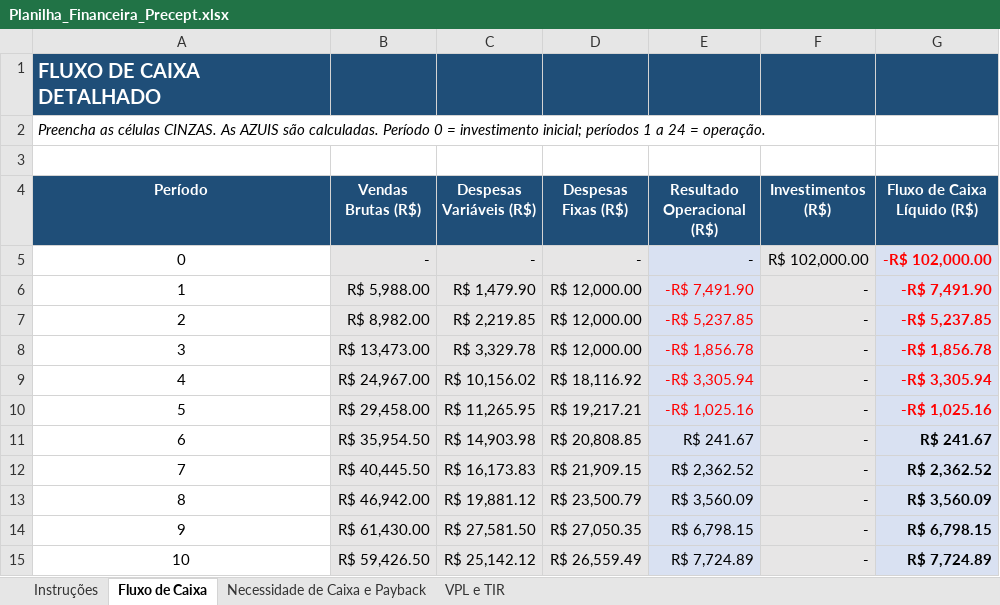
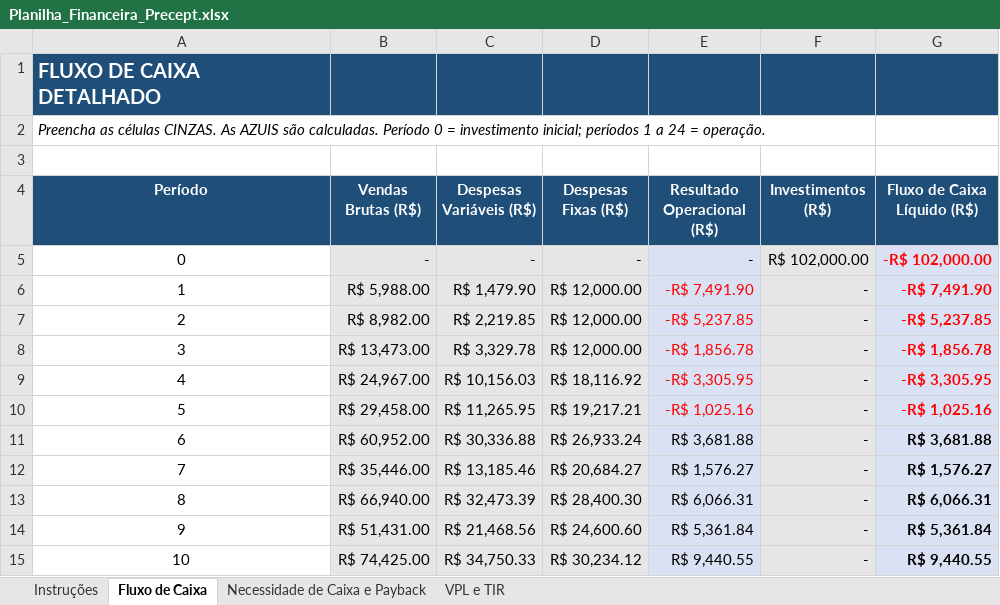
Before and after one commit to Samukao9/Claude-Code-Skills, an Excel workbook: precept-financeiro/Planilha_Financeira_Precept.xlsx, sheet Fluxo de Caixa, drawn as a sheet; only a part is shown; values as stored, in another font and other column widths than the file's, no borders; the diff covers the shown part only; the diff names each change by its address in the sheet, - before the commit and + after, or states it on an @@ line.

```diff
--- a/precept-financeiro/Planilha_Financeira_Precept.xlsx (sheet Fluxo de Caixa)
+++ b/precept-financeiro/Planilha_Financeira_Precept.xlsx (sheet Fluxo de Caixa)
-C9 (Despesas Variáveis (R$)): R$ 10,156.02
+C9 (Despesas Variáveis (R$)): R$ 10,156.03
-E9 (Resultado Operacional (R$)): -R$ 3,305.94
+E9 (Resultado Operacional (R$)): -R$ 3,305.95
-G9 (Fluxo de Caixa Líquido (R$)): -R$ 3,305.94
+G9 (Fluxo de Caixa Líquido (R$)): -R$ 3,305.95
-B11 (Vendas Brutas (R$)): R$ 35,954.50
+B11 (Vendas Brutas (R$)): R$ 60,952.00
-C11 (Despesas Variáveis (R$)): R$ 14,903.98
+C11 (Despesas Variáveis (R$)): R$ 30,336.88
-D11 (Despesas Fixas (R$)): R$ 20,808.85
+D11 (Despesas Fixas (R$)): R$ 26,933.24
-E11 (Resultado Operacional (R$)): R$ 241.67
+E11 (Resultado Operacional (R$)): R$ 3,681.88
-G11 (Fluxo de Caixa Líquido (R$)): R$ 241.67
+G11 (Fluxo de Caixa Líquido (R$)): R$ 3,681.88
-B12 (Vendas Brutas (R$)): R$ 40,445.50
+B12 (Vendas Brutas (R$)): R$ 35,446.00
-C12 (Despesas Variáveis (R$)): R$ 16,173.83
+C12 (Despesas Variáveis (R$)): R$ 13,185.46
-D12 (Despesas Fixas (R$)): R$ 21,909.15
+D12 (Despesas Fixas (R$)): R$ 20,684.27
-E12 (Resultado Operacional (R$)): R$ 2,362.52
+E12 (Resultado Operacional (R$)): R$ 1,576.27
-G12 (Fluxo de Caixa Líquido (R$)): R$ 2,362.52
+G12 (Fluxo de Caixa Líquido (R$)): R$ 1,576.27
-B13 (Vendas Brutas (R$)): R$ 46,942.00
+B13 (Vendas Brutas (R$)): R$ 66,940.00
-C13 (Despesas Variáveis (R$)): R$ 19,881.12
+C13 (Despesas Variáveis (R$)): R$ 32,473.39
-D13 (Despesas Fixas (R$)): R$ 23,500.79
+D13 (Despesas Fixas (R$)): R$ 28,400.30
-E13 (Resultado Operacional (R$)): R$ 3,560.09
+E13 (Resultado Operacional (R$)): R$ 6,066.31
-G13 (Fluxo de Caixa Líquido (R$)): R$ 3,560.09
+G13 (Fluxo de Caixa Líquido (R$)): R$ 6,066.31
-B14 (Vendas Brutas (R$)): R$ 61,430.00
+B14 (Vendas Brutas (R$)): R$ 51,431.00
-C14 (Despesas Variáveis (R$)): R$ 27,581.50
+C14 (Despesas Variáveis (R$)): R$ 21,468.56
-D14 (Despesas Fixas (R$)): R$ 27,050.35
+D14 (Despesas Fixas (R$)): R$ 24,600.60
-E14 (Resultado Operacional (R$)): R$ 6,798.15
+E14 (Resultado Operacional (R$)): R$ 5,361.84
-G14 (Fluxo de Caixa Líquido (R$)): R$ 6,798.15
+G14 (Fluxo de Caixa Líquido (R$)): R$ 5,361.84
-B15 (Vendas Brutas (R$)): R$ 59,426.50
+B15 (Vendas Brutas (R$)): R$ 74,425.00
-C15 (Despesas Variáveis (R$)): R$ 25,142.12
+C15 (Despesas Variáveis (R$)): R$ 34,750.33
-D15 (Despesas Fixas (R$)): R$ 26,559.49
+D15 (Despesas Fixas (R$)): R$ 30,234.12
-E15 (Resultado Operacional (R$)): R$ 7,724.89
+E15 (Resultado Operacional (R$)): R$ 9,440.55
-G15 (Fluxo de Caixa Líquido (R$)): R$ 7,724.89
+G15 (Fluxo de Caixa Líquido (R$)): R$ 9,440.55
```
Also changed, not shown: 63 edited cells elsewhere in this sheet, sheet Necessidade de Caixa e Payback, sheet VPL e TIR, precept-financeiro/Memoria_de_Calculo_Precept.xlsx, 6 other files.
